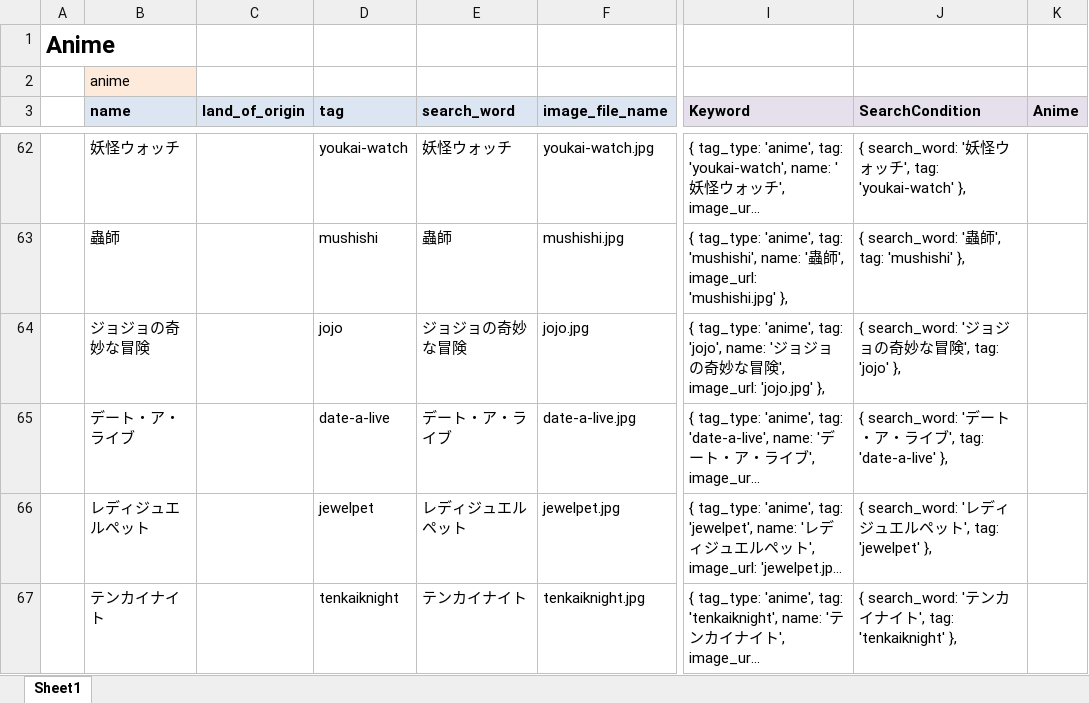
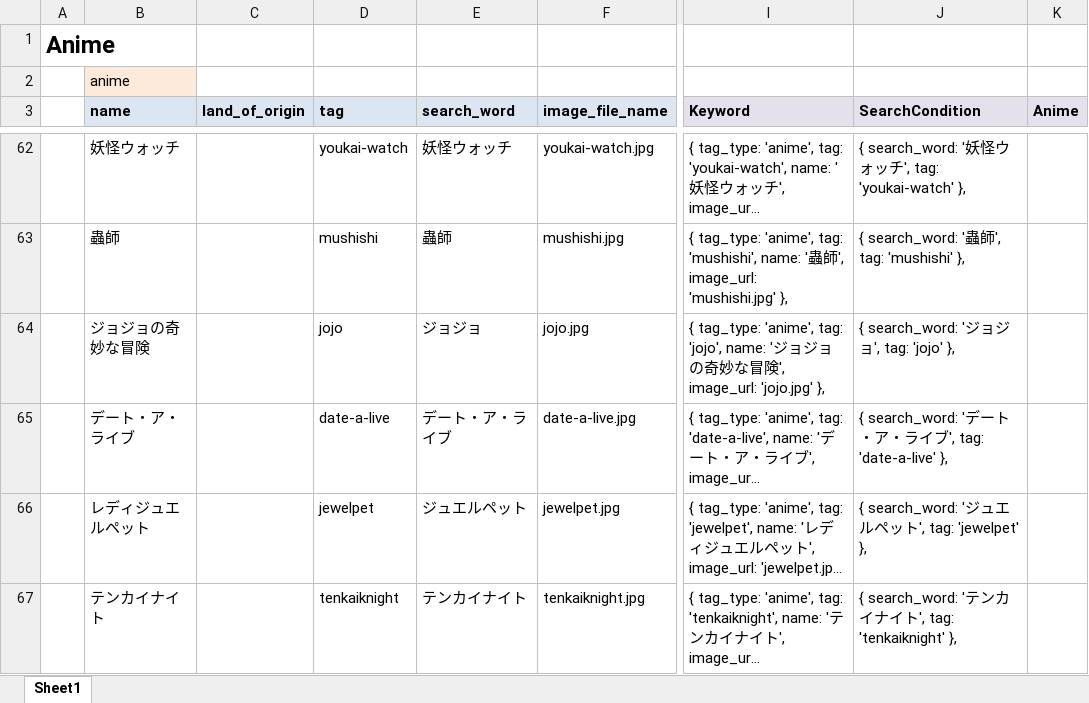
Before and after one commit to katsuhide/kakehashi, an Excel workbook: app_info/anime.xlsx, sheet Sheet1, drawn as a sheet; only a part is shown, gaps mark what is left out; long unchanged cells end in …; values as stored, in another font and other column widths than the file's, no borders; the diff covers the shown part only; the diff names each change by its address in the sheet, - before the commit and + after, or states it on an @@ line.

Commit message:
update anime info

```diff
--- a/app_info/anime.xlsx (sheet Sheet1)
+++ b/app_info/anime.xlsx (sheet Sheet1)
-E64 (search_word): ジョジョの奇妙な冒険
+E64 (search_word): ジョジョ
-J64 (SearchCondition): { search_word: 'ジョジョの奇妙な冒険', tag: 'jojo' },
+J64 (SearchCondition): { search_word: 'ジョジョ', tag: 'jojo' },
-E66 (search_word): レディジュエルペット
+E66 (search_word): ジュエルペット
-J66 (SearchCondition): …search_word: 'レディジュ…
+J66 (SearchCondition): …search_word: 'ジュ…
```
Also changed, not shown: 16 edited cells elsewhere in this sheet, 1 other file.
